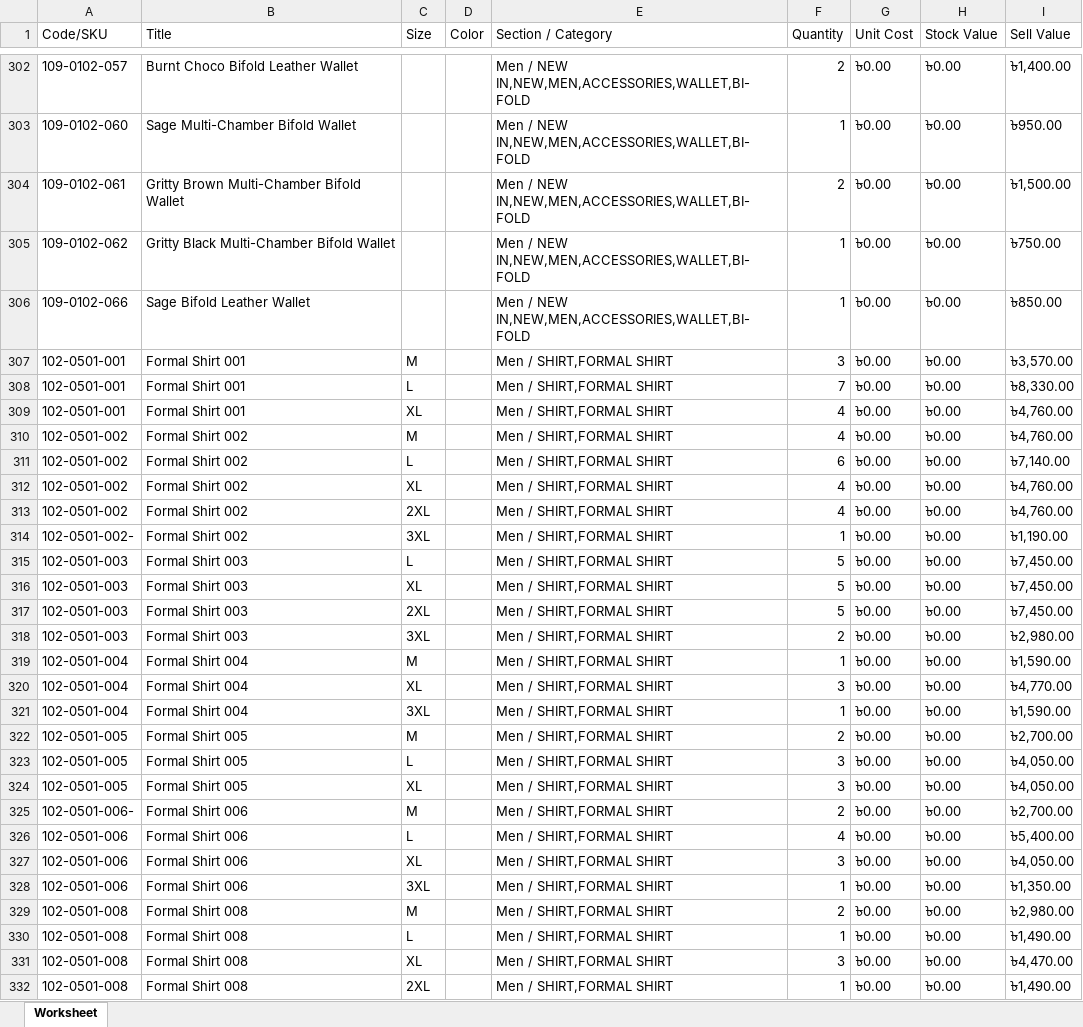
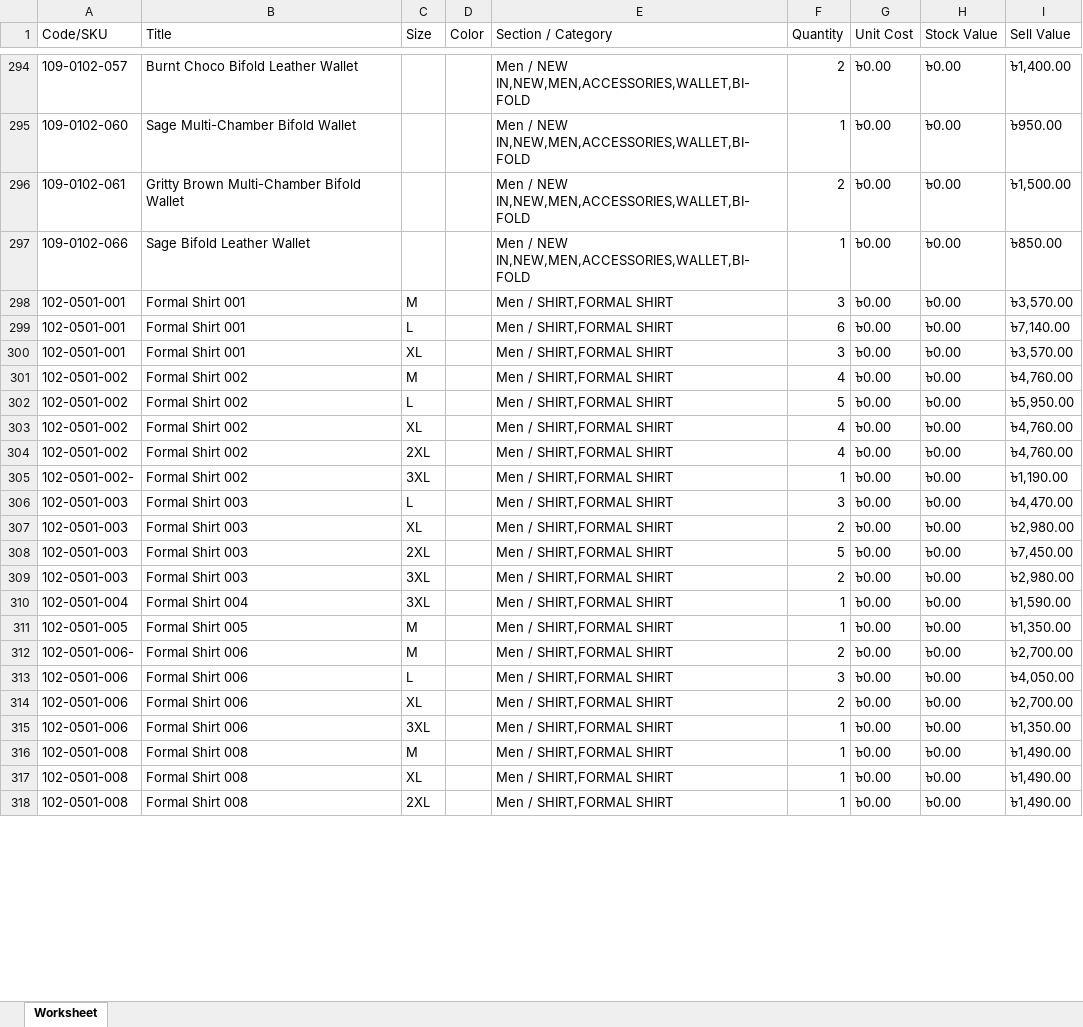
Before and after one commit to Sajid-ul-Islam/DEEN-OPS, an Excel workbook: src/inventory/Syl.xlsx, sheet Worksheet, drawn as a sheet; only a part is shown, gaps mark what is left out; values as stored, in another font and other column widths than the file's, no borders; removed rows and columns are numbered as before the commit, all else as after; the diff covers the shown part only; the diff names each change by its address in the sheet, - before the commit and + after, or states it on an @@ line.

```diff
--- a/src/inventory/Syl.xlsx (sheet Worksheet)
+++ b/src/inventory/Syl.xlsx (sheet Worksheet)
-row 305: 109-0102-062 | Gritty Black Multi-Chamber Bifold Wallet |  |  | Men / NEW IN,NEW,MEN,ACCESSORIES,WALLET,BI-FOLD | 1 | ৳0.00 | ৳0.00 | ৳750.00
-F299 (Quantity): 7
+F299 (Quantity): 6
-I299 (Sell Value): ৳8,330.00
+I299 (Sell Value): ৳7,140.00
-F300 (Quantity): 4
+F300 (Quantity): 3
-I300 (Sell Value): ৳4,760.00
+I300 (Sell Value): ৳3,570.00
-F302 (Quantity): 6
+F302 (Quantity): 5
-I302 (Sell Value): ৳7,140.00
+I302 (Sell Value): ৳5,950.00
-F306 (Quantity): 5
+F306 (Quantity): 3
-I306 (Sell Value): ৳7,450.00
+I306 (Sell Value): ৳4,470.00
-F307 (Quantity): 5
+F307 (Quantity): 2
-I307 (Sell Value): ৳7,450.00
+I307 (Sell Value): ৳2,980.00
-row 319: 102-0501-004 | Formal Shirt 004 | M |  | Men / SHIRT,FORMAL SHIRT | 1 | ৳0.00 | ৳0.00 | ৳1,590.00
-row 320: 102-0501-004 | Formal Shirt 004 | XL |  | Men / SHIRT,FORMAL SHIRT | 3 | ৳0.00 | ৳0.00 | ৳4,770.00
-F311 (Quantity): 2
+F311 (Quantity): 1
-I311 (Sell Value): ৳2,700.00
+I311 (Sell Value): ৳1,350.00
-row 323: 102-0501-005 | Formal Shirt 005 | L |  | Men / SHIRT,FORMAL SHIRT | 3 | ৳0.00 | ৳0.00 | ৳4,050.00
-row 324: 102-0501-005 | Formal Shirt 005 | XL |  | Men / SHIRT,FORMAL SHIRT | 3 | ৳0.00 | ৳0.00 | ৳4,050.00
-F313 (Quantity): 4
+F313 (Quantity): 3
-I313 (Sell Value): ৳5,400.00
+I313 (Sell Value): ৳4,050.00
-F314 (Quantity): 3
+F314 (Quantity): 2
-I314 (Sell Value): ৳4,050.00
+I314 (Sell Value): ৳2,700.00
-F316 (Quantity): 2
+F316 (Quantity): 1
-I316 (Sell Value): ৳2,980.00
+I316 (Sell Value): ৳1,490.00
-C317 (Size): L
+C317 (Size): XL
-row 331: 102-0501-008 | Formal Shirt 008 | XL |  | Men / SHIRT,FORMAL SHIRT | 3 | ৳0.00 | ৳0.00 | ৳4,470.00
```
Also changed, not shown: 1 added row, 9 removed rows, 29 moved rows and 47 edited cells elsewhere in this sheet, src/inventory/Cum.xlsx, src/inventory/Mir.xlsx, 3 other files.
